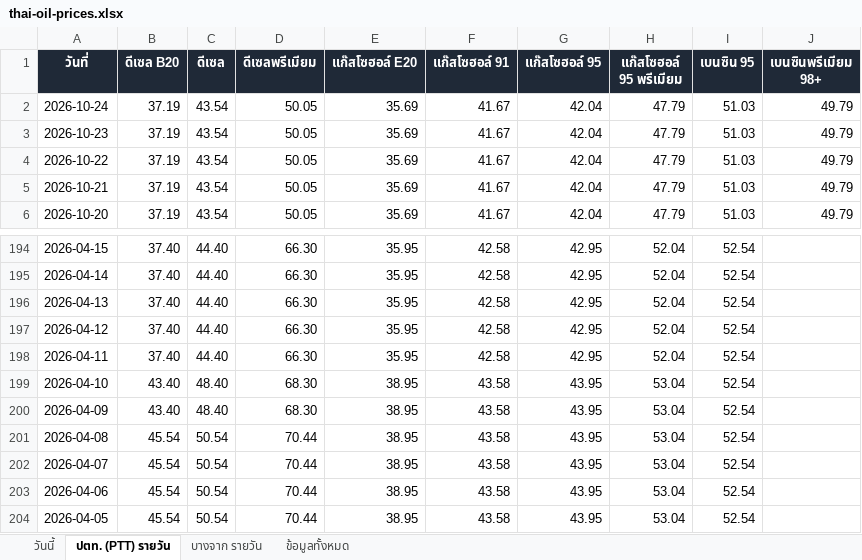
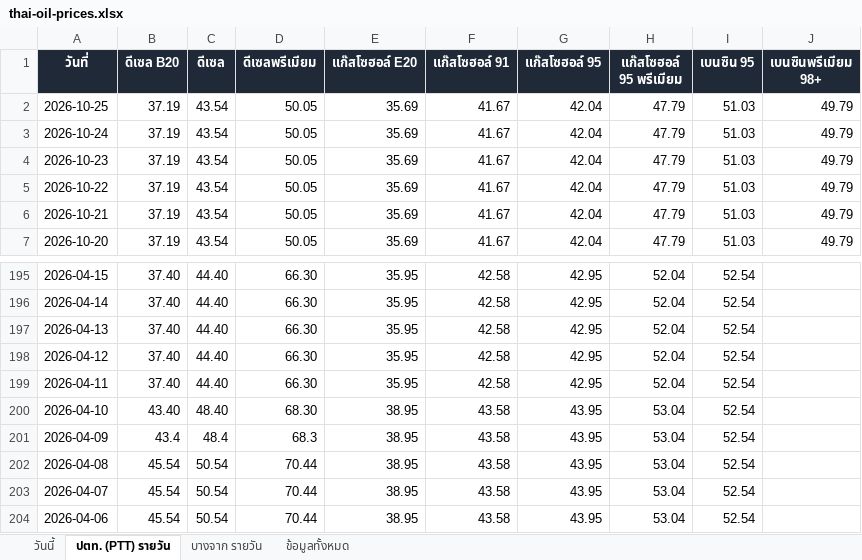
Before and after one commit to chasvitf/thai-oil-prices, an Excel workbook: data/thai-oil-prices.xlsx, sheet ปตท. (PTT) รายวัน, drawn as a sheet; only a part is shown, gaps mark what is left out; the shorter side is filled out with more unchanged rows; values as stored, in another font and other column widths than the file's, no borders; addresses are those after the commit; the diff names each change by its address in the sheet, - before the commit and + after, or states it on an @@ line.

```diff
--- a/data/thai-oil-prices.xlsx (sheet ปตท. (PTT) รายวัน)
+++ b/data/thai-oil-prices.xlsx (sheet ปตท. (PTT) รายวัน)
+row 2: 2026-10-25 | 37.19 | 43.54 | 50.05 | 35.69 | 41.67 | 42.04 | 47.79 | 51.03 | 49.79
-B201 (ดีเซล B20): 43.40
+B201 (ดีเซล B20): 43.4
-C201 (ดีเซล): 48.40
+C201 (ดีเซล): 48.4
-D201 (ดีเซลพรีเมียม): 68.30
+D201 (ดีเซลพรีเมียม): 68.3
```
Also changed, not shown: sheet ข้อมูลทั้งหมด, sheet บางจาก รายวัน, 2 other files.
